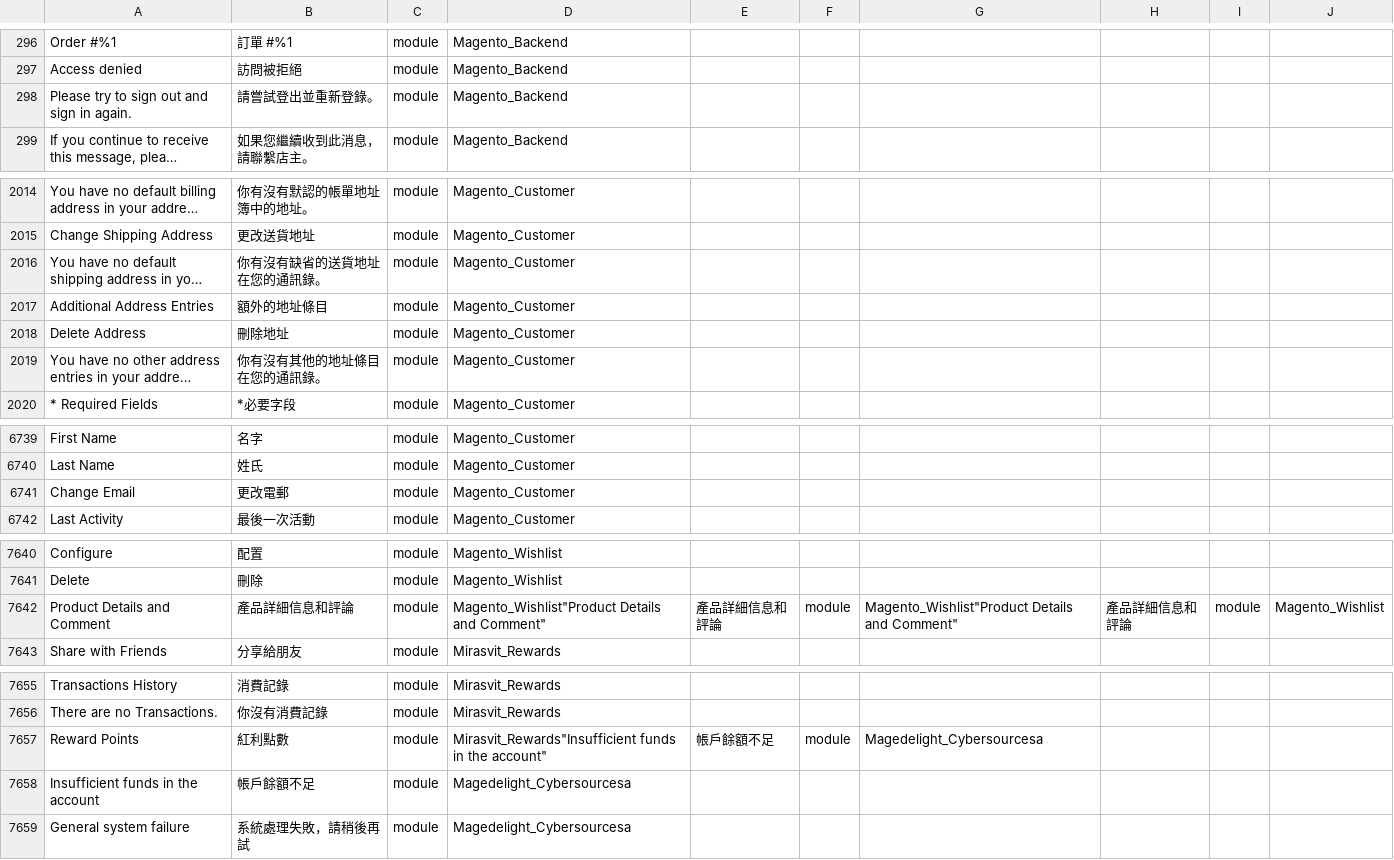
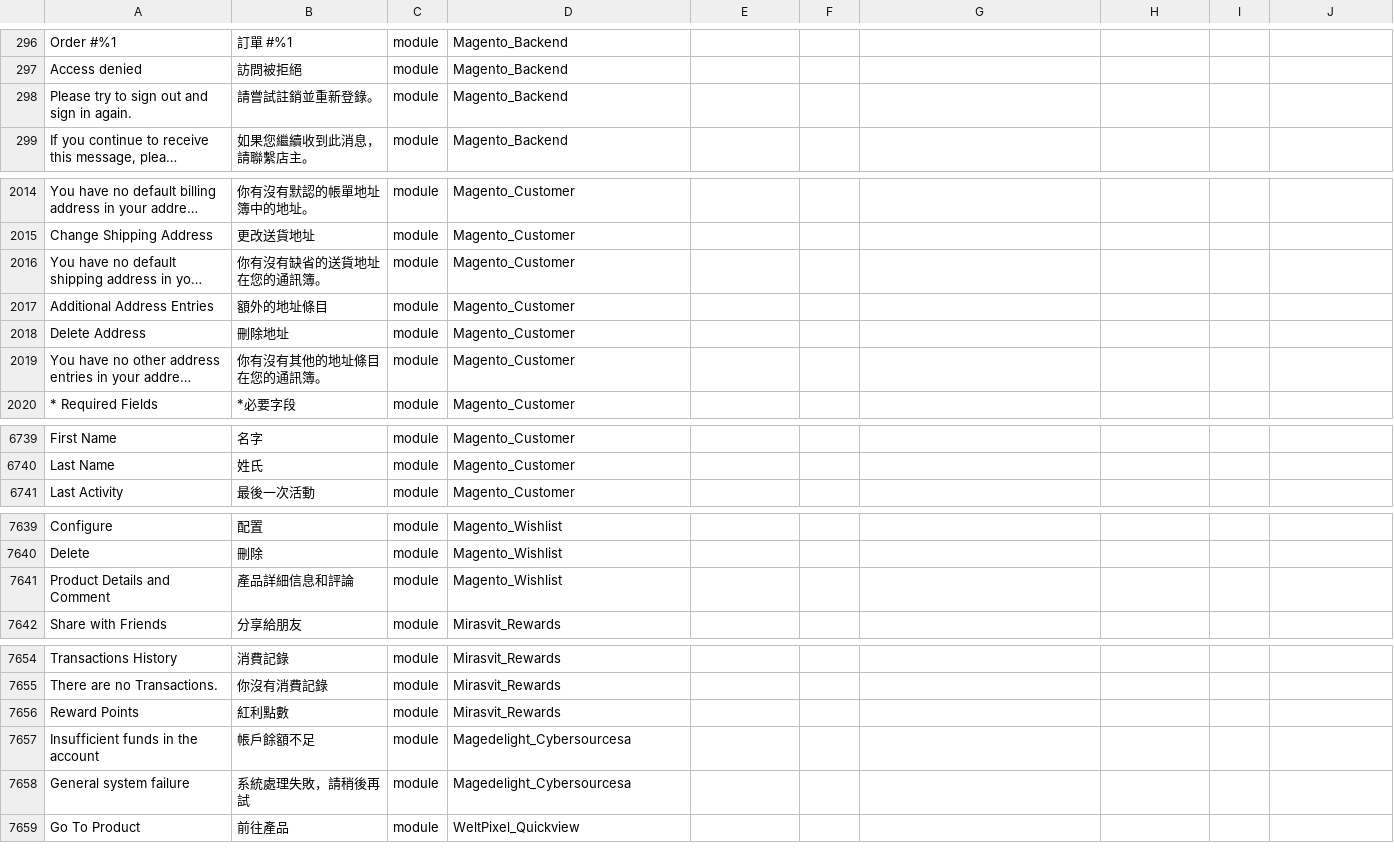
Before and after one commit to raymanjhc/Magento2Language-zh_Hant_HK, a CSV file: zh_Hant_HK.csv, drawn as a sheet; only a part is shown, gaps mark what is left out; long unchanged cells end in …; removed rows and columns are numbered as before the commit, all else as after; the diff covers the shown part only; the diff names each change by its address in the sheet, - before the commit and + after, or states it on an @@ line.

Commit message:
add Quickview plugin translation

```diff
--- a/zh_Hant_HK.csv
+++ b/zh_Hant_HK.csv
-B298: 請嘗試登出並重新登錄。
+B298: 請嘗試註銷並重新登錄。
-B2016: 你有沒有缺省的送貨地址在您的通訊錄。
+B2016: 你有沒有缺省的送貨地址在您的通訊簿。
-B2019: 你有沒有其他的地址條目在您的通訊錄。
+B2019: 你有沒有其他的地址條目在您的通訊簿。
-row 6741: Change Email | 更改電郵 | module | Magento_Customer
-D7641: Magento_Wishlist"Product Details and Comment"
+D7641: Magento_Wishlist
-E7641: 產品詳細信息和評論
+E7641: (empty)
-F7641: module
+F7641: (empty)
-G7641: Magento_Wishlist"Product Details and Comment"
+G7641: (empty)
-H7641: 產品詳細信息和評論
+H7641: (empty)
-I7641: module
+I7641: (empty)
-J7641: Magento_Wishlist
+J7641: (empty)
-D7656: Mirasvit_Rewards"Insufficient funds in the account"
+D7656: Mirasvit_Rewards
-E7656: 帳戶餘額不足
+E7656: (empty)
-F7656: module
+F7656: (empty)
-G7656: Magedelight_Cybersourcesa
+G7656: (empty)
+row 7659: Go To Product | 前往產品 | module | WeltPixel_Quickview
```
Also changed, not shown: 7 edited cells elsewhere in this file, 1 other file.
